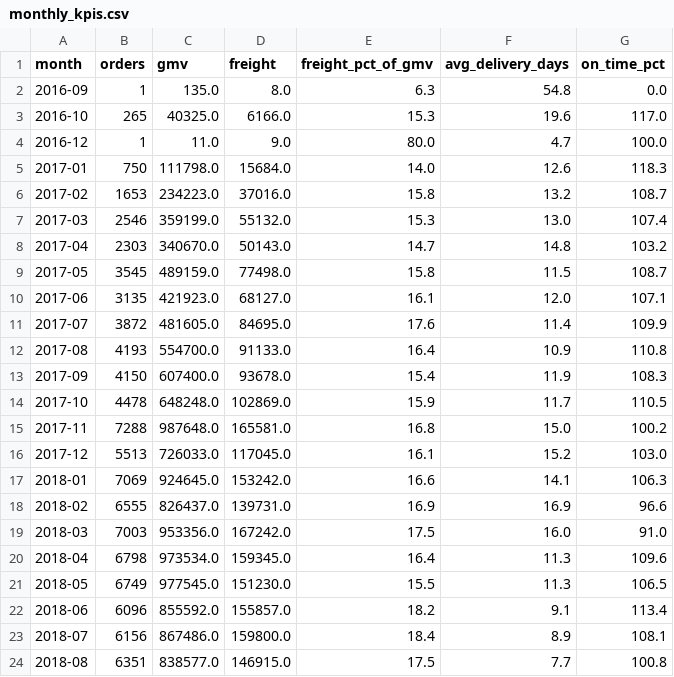
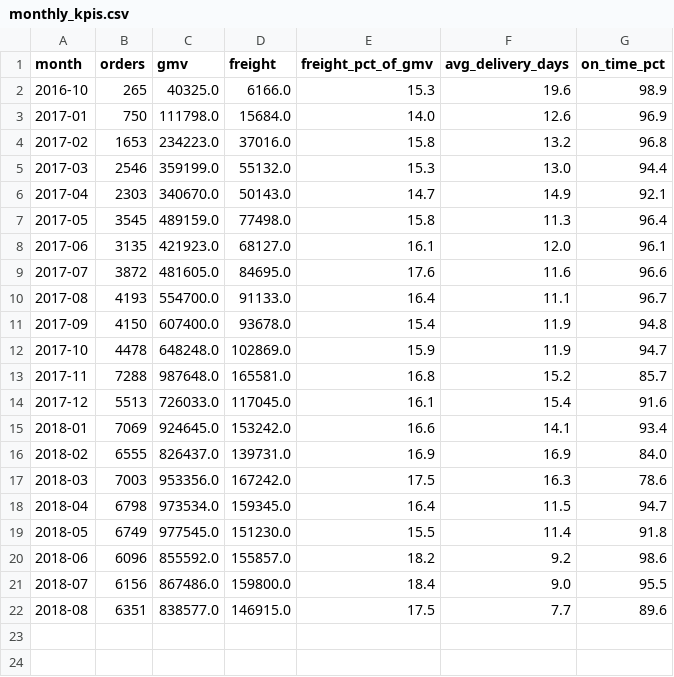
Before and after one commit to iramadhanil/cost-to-serve-analytics, a CSV file: results/monthly_kpis.csv, drawn as a sheet.

Commit message:
Live interactive dashboard + data fixes
- dashboard/index.html: interactive KPI dashboard (Chart.js) — web twin of the
  Power BI spec; embedded data generated from and verified against the SQL pipeline
- results/monthly_kpis.csv: recomputed at order grain (fixes on-time% >100 bug
  caused by item-level double counting)
- README: live dashboard link; precise metric definition for category
  freight-to-price (avg item ratio vs ratio of sums)
- sql/07: comment punctuation (script-splitter safe)

```diff
--- a/results/monthly_kpis.csv
+++ b/results/monthly_kpis.csv
@@ -1,24 +1,22 @@
 month,orders,gmv,freight,freight_pct_of_gmv,avg_delivery_days,on_time_pct
-2016-09,1,135.0,8.0,6.3,54.8,0.0
-2016-10,265,40325.0,6166.0,15.3,19.6,117.0
-2016-12,1,11.0,9.0,80.0,4.7,100.0
-2017-01,750,111798.0,15684.0,14.0,12.6,118.3
-2017-02,1653,234223.0,37016.0,15.8,13.2,108.7
-2017-03,2546,359199.0,55132.0,15.3,13.0,107.4
-2017-04,2303,340670.0,50143.0,14.7,14.8,103.2
-2017-05,3545,489159.0,77498.0,15.8,11.5,108.7
-2017-06,3135,421923.0,68127.0,16.1,12.0,107.1
-2017-07,3872,481605.0,84695.0,17.6,11.4,109.9
-2017-08,4193,554700.0,91133.0,16.4,10.9,110.8
-2017-09,4150,607400.0,93678.0,15.4,11.9,108.3
-2017-10,4478,648248.0,102869.0,15.9,11.7,110.5
-2017-11,7288,987648.0,165581.0,16.8,15.0,100.2
-2017-12,5513,726033.0,117045.0,16.1,15.2,103.0
-2018-01,7069,924645.0,153242.0,16.6,14.1,106.3
-2018-02,6555,826437.0,139731.0,16.9,16.9,96.6
-2018-03,7003,953356.0,167242.0,17.5,16.0,91.0
-2018-04,6798,973534.0,159345.0,16.4,11.3,109.6
-2018-05,6749,977545.0,151230.0,15.5,11.3,106.5
-2018-06,6096,855592.0,155857.0,18.2,9.1,113.4
-2018-07,6156,867486.0,159800.0,18.4,8.9,108.1
-2018-08,6351,838577.0,146915.0,17.5,7.7,100.8
+2016-10,265,40325.0,6166.0,15.3,19.6,98.9
+2017-01,750,111798.0,15684.0,14.0,12.6,96.9
+2017-02,1653,234223.0,37016.0,15.8,13.2,96.8
+2017-03,2546,359199.0,55132.0,15.3,13.0,94.4
+2017-04,2303,340670.0,50143.0,14.7,14.9,92.1
+2017-05,3545,489159.0,77498.0,15.8,11.3,96.4
+2017-06,3135,421923.0,68127.0,16.1,12.0,96.1
+2017-07,3872,481605.0,84695.0,17.6,11.6,96.6
+2017-08,4193,554700.0,91133.0,16.4,11.1,96.7
+2017-09,4150,607400.0,93678.0,15.4,11.9,94.8
+2017-10,4478,648248.0,102869.0,15.9,11.9,94.7
+2017-11,7288,987648.0,165581.0,16.8,15.2,85.7
+2017-12,5513,726033.0,117045.0,16.1,15.4,91.6
+2018-01,7069,924645.0,153242.0,16.6,14.1,93.4
+2018-02,6555,826437.0,139731.0,16.9,16.9,84.0
+2018-03,7003,953356.0,167242.0,17.5,16.3,78.6
+2018-04,6798,973534.0,159345.0,16.4,11.5,94.7
+2018-05,6749,977545.0,151230.0,15.5,11.4,91.8
+2018-06,6096,855592.0,155857.0,18.2,9.2,98.6
+2018-07,6156,867486.0,159800.0,18.4,9.0,95.5
+2018-08,6351,838577.0,146915.0,17.5,7.7,89.6
```
Also changed, not shown: 3 other files.
